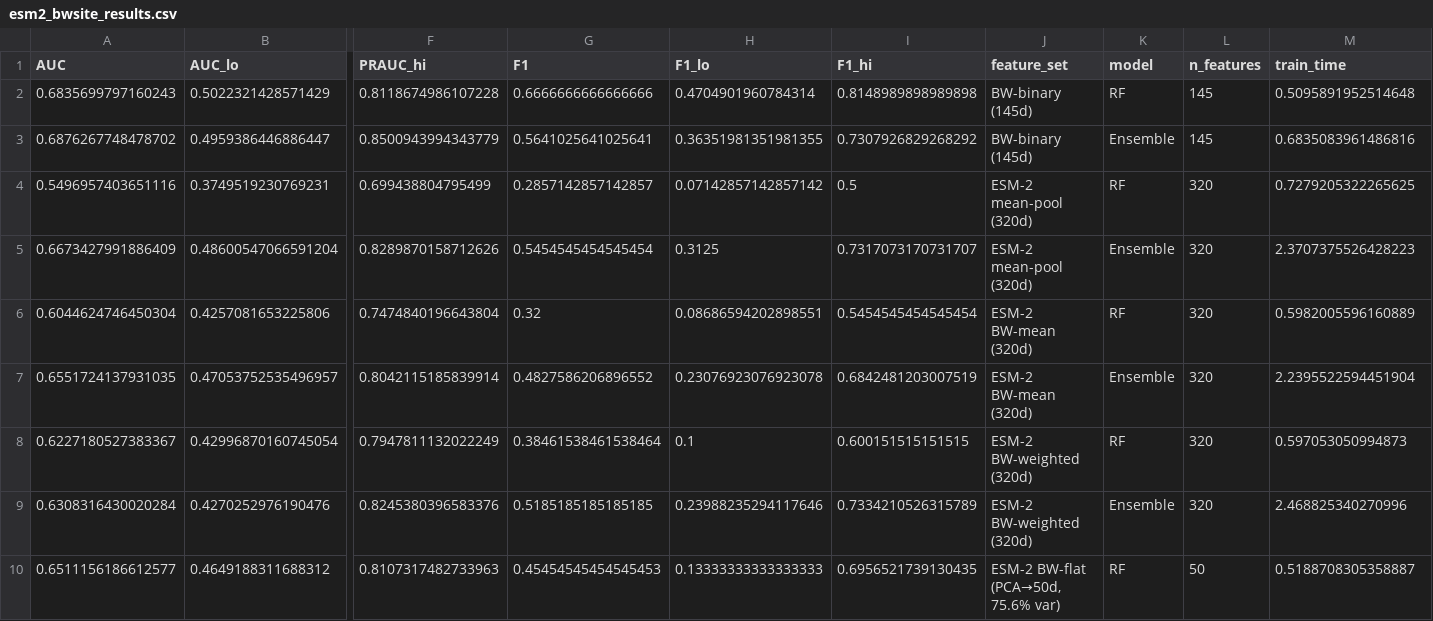
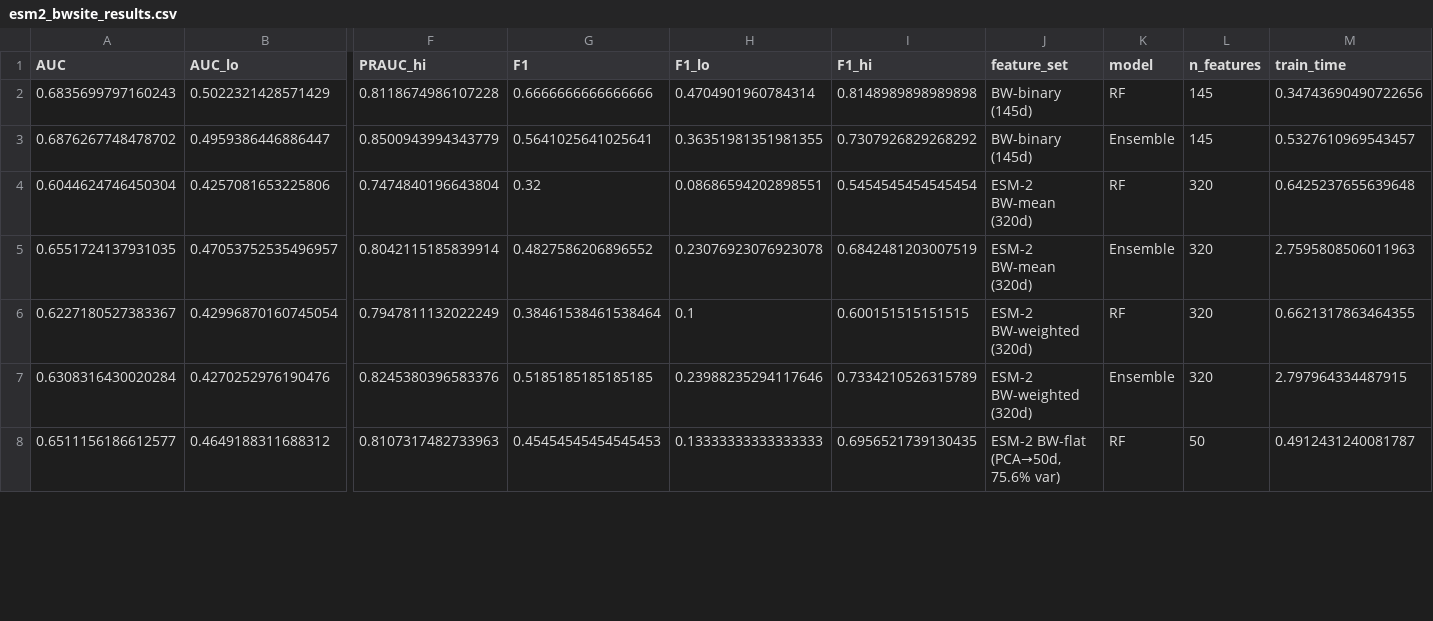
Before and after one commit to nblvguohao/gpcr-leakage-benchmarking-protocol, a CSV file: results/esm2_bwsite_results.csv, drawn as a sheet; only a part is shown, gaps mark what is left out; removed rows and columns are numbered as before the commit, all else as after; rows hold the shown columns only; the diff covers the shown part only; the diff names each change by its address in the sheet, - before the commit and + after, or states it on an @@ line.

```diff
--- a/results/esm2_bwsite_results.csv
+++ b/results/esm2_bwsite_results.csv
-M2 (train_time): 0.5095891952514648
+M2 (train_time): 0.34743690490722656
-M3 (train_time): 0.6835083961486816
+M3 (train_time): 0.5327610969543457
-row 4: 0.5496957403651116 | 0.3749519230769231 | 0.699438804795499 | 0.2857142857142857 | 0.07142857142857142 | 0.5 | ESM-2 mean-pool (320d) | RF | 320 | 0.7279205322265625
-row 5: 0.6673427991886409 | 0.48600547066591204 | 0.8289870158712626 | 0.5454545454545454 | 0.3125 | 0.7317073170731707 | ESM-2 mean-pool (320d) | Ensemble | 320 | 2.3707375526428223
-M4 (train_time): 0.5982005596160889
+M4 (train_time): 0.6425237655639648
-M5 (train_time): 2.2395522594451904
+M5 (train_time): 2.7595808506011963
-M6 (train_time): 0.597053050994873
+M6 (train_time): 0.6621317863464355
-M7 (train_time): 2.468825340270996
+M7 (train_time): 2.797964334487915
-M8 (train_time): 0.5188708305358887
+M8 (train_time): 0.4912431240081787
```
Also changed, not shown: 1 added row, 1 removed row and 6 edited cells elsewhere in this file, results/multi_gprotein_bw_stats.csv, 8 other files.
